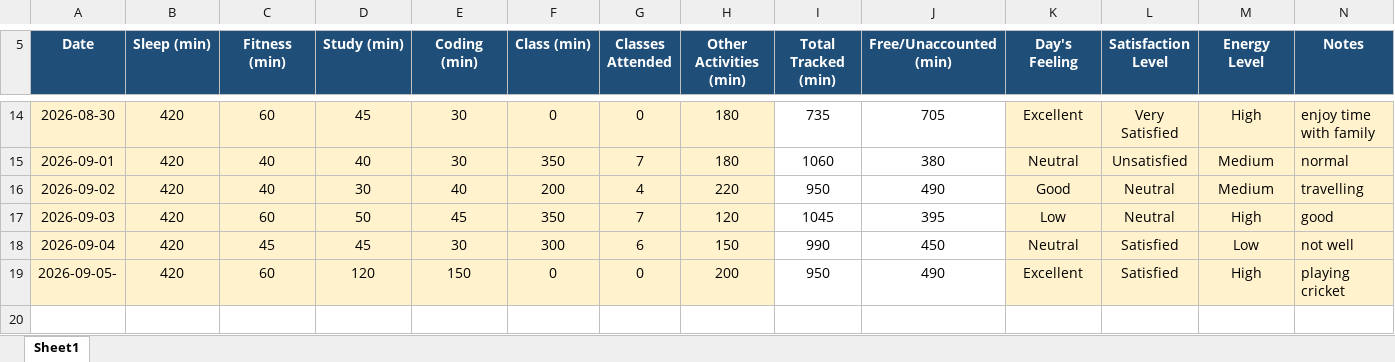
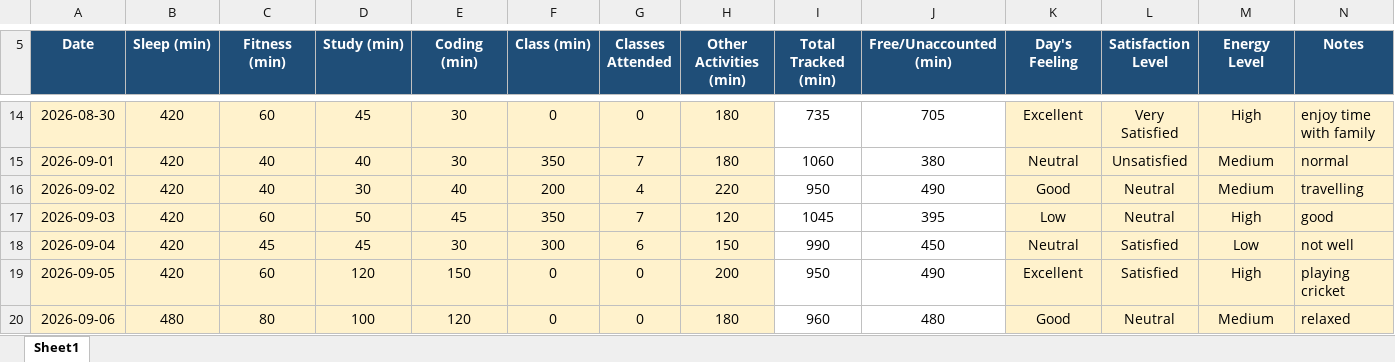
Before and after one commit to Harsht1112/CAP-776, an Excel workbook: 12613356.xlsx, sheet Sheet1, drawn as a sheet; only a part is shown, gaps mark what is left out; values as stored, in another font and other column widths than the file's, no borders; conditional formats not drawn; the diff names each change by its address in the sheet, - before the commit and + after, or states it on an @@ line.

Commit message:
Add files via upload

```diff
--- a/12613356.xlsx (sheet Sheet1)
+++ b/12613356.xlsx (sheet Sheet1)
-A19 (Date): 2026-09-05-
+A19 (Date): 2026-09-05
+row 20: 2026-09-06 | 480 | 80 | 100 | 120 | 0 | 0 | 180 | 960 | 480 | Good | Neutral | Medium | relaxed
```
